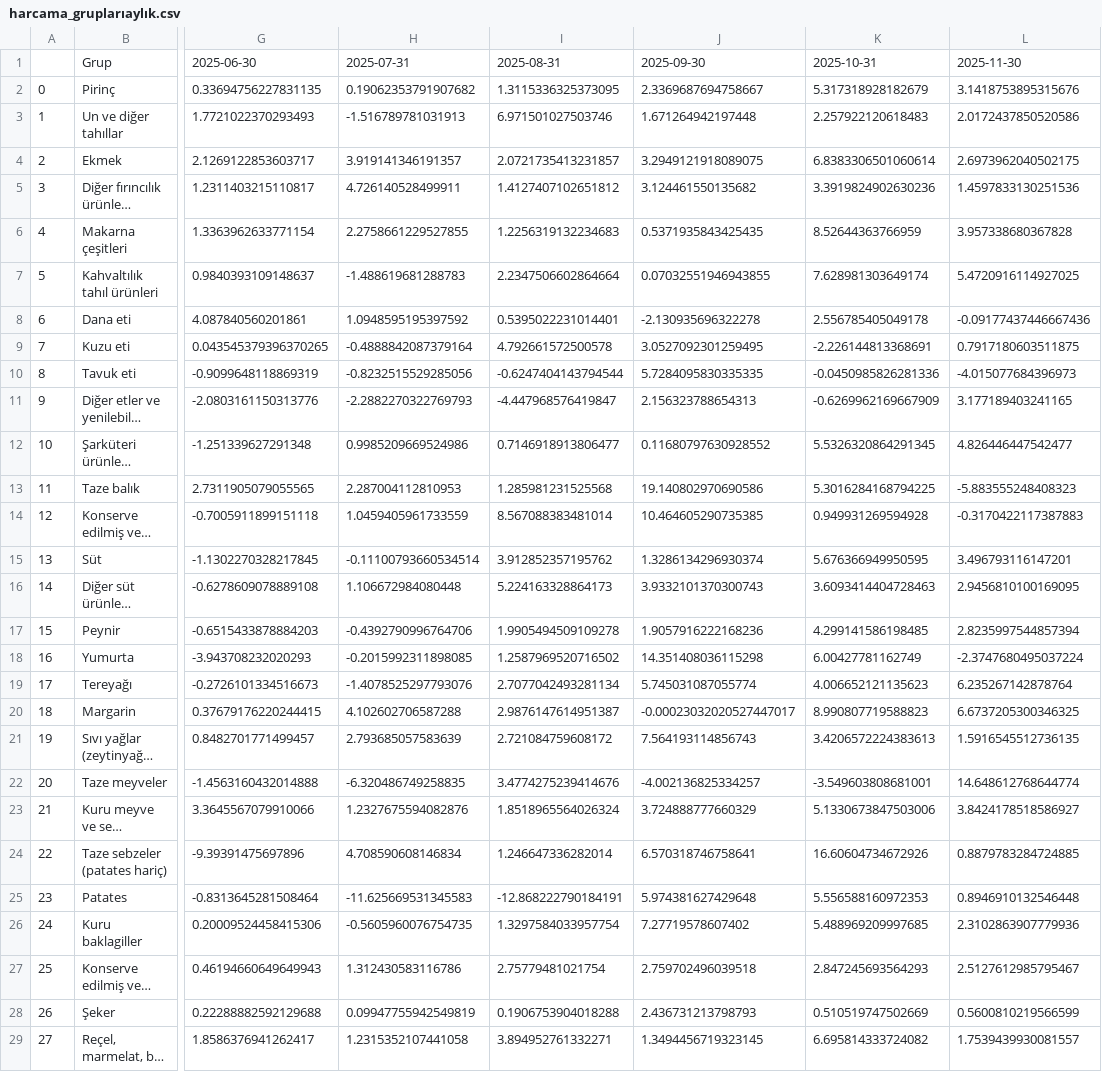
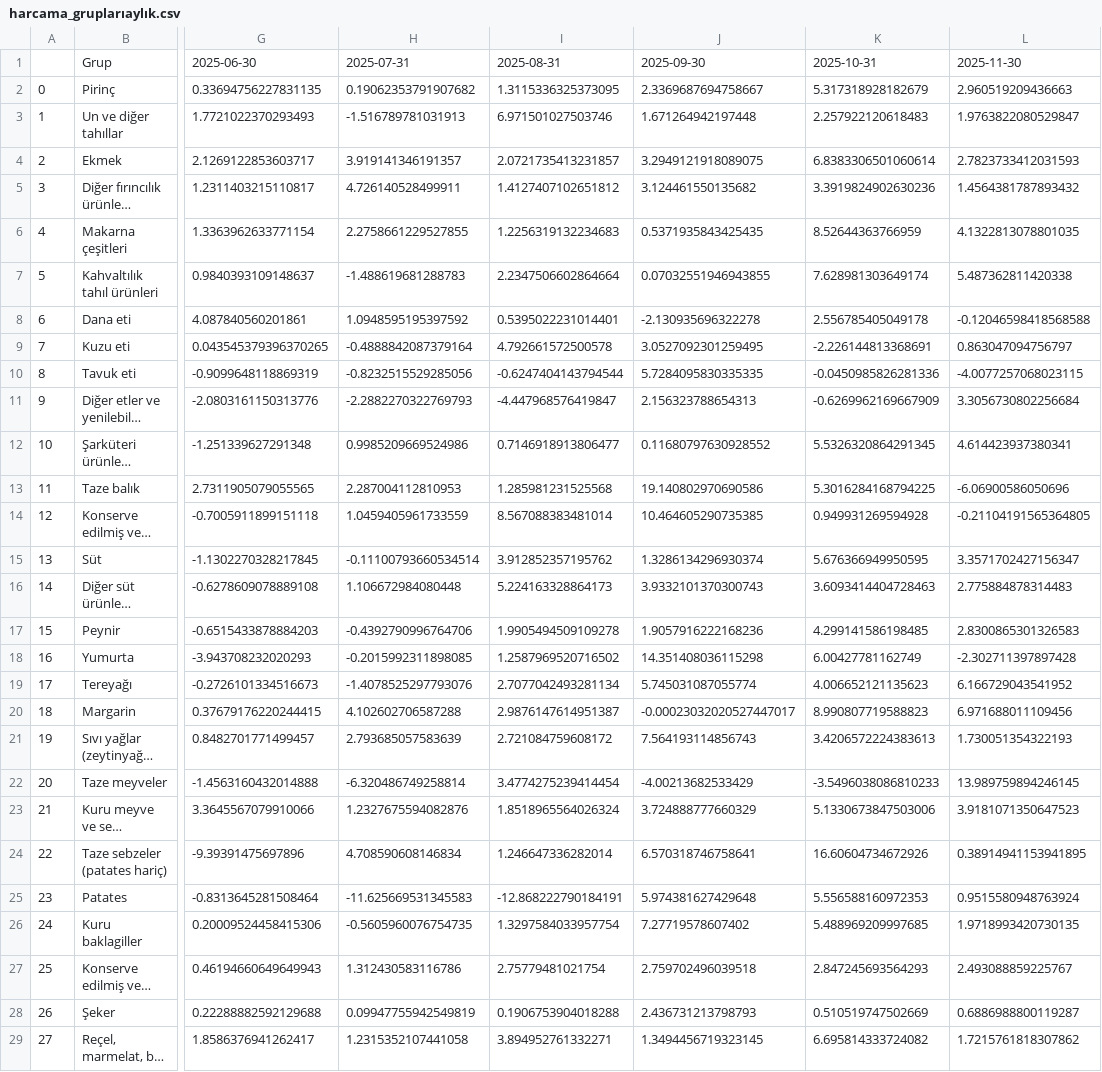
Before and after one commit to kaboya19/WebTufeMobile, a CSV file: assets/harcama_gruplarıaylık.csv, drawn as a sheet; only a part is shown, gaps mark what is left out; long unchanged cells end in …; the diff covers the shown part only; the diff names each change by its address in the sheet, - before the commit and + after, or states it on an @@ line.

```diff
--- a/assets/harcama_gruplarıaylık.csv
+++ b/assets/harcama_gruplarıaylık.csv
-L2: 3.1418753895315676
+L2: 2.960519209436663
-L3: 2.0172437850520586
+L3: 1.9763822080529847
-L4: 2.6973962040502175
+L4: 2.7823733412031593
-L5: 1.4597833130251536
+L5: 1.4564381787893432
-L6: 3.957338680367828
+L6: 4.1322813078801035
-L7: 5.4720916114927025
+L7: 5.487362811420338
-L8: -0.09177437446667436
+L8: -0.12046598418568588
-L9: 0.7917180603511875
+L9: 0.863047094756797
-L10: -4.015077684396973
+L10: -4.0077257068023115
-L11: 3.177189403241165
+L11: 3.3056730802256684
-L12: 4.826446447542477
+L12: 4.614423937380341
-L13: -5.883555248408323
+L13: -6.06900586050696
-L14: -0.3170422117387883
+L14: -0.21104191565364805
-L15: 3.496793116147201
+L15: 3.3571702427156347
-L16: 2.9456810100169095
+L16: 2.775884878314483
-L17: 2.8235997544857394
+L17: 2.8300865301326583
-L18: -2.3747680495037224
+L18: -2.302711397897428
-L19: 6.235267142878764
+L19: 6.166729043541952
-L20: 6.6737205300346325
+L20: 6.971688011109456
-L21: 1.5916545512736135
+L21: 1.730051354322193
-H22: -6.320486749258835
+H22: -6.320486749258814
-I22: 3.4774275239414676
+I22: 3.4774275239414454
-J22: -4.002136825334257
+J22: -4.00213682533429
-K22: -3.549603808681001
+K22: -3.5496038086810233
-L22: 14.648612768644774
+L22: 13.989759894246145
-L23: 3.8424178518586927
+L23: 3.9181071350647523
-L24: 0.8879783284724885
+L24: 0.38914941153941895
-L25: 0.8946910132546448
+L25: 0.9515580948763924
-L26: 2.3102863907779936
+L26: 1.9718993420730135
-L27: 2.5127612985795467
+L27: 2.493088859225767
-L28: 0.5600810219566599
+L28: 0.6886988800119287
-L29: 1.7539439930081557
+L29: 1.7215761818307862
```
Also changed, not shown: 48 edited cells elsewhere in this file, assets/gruplar.csv, assets/harcama_grupları.csv, 9 other files.
